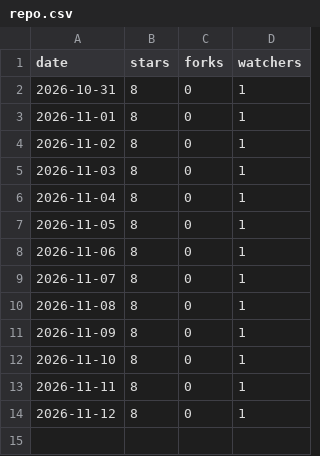
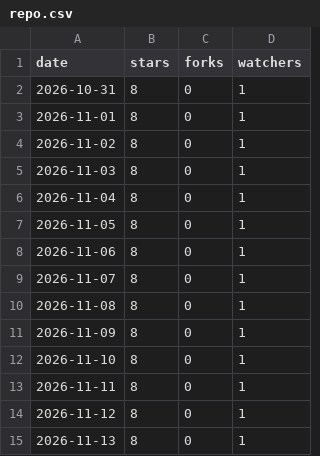
Before and after one commit to brianm998/starry_timelapse_airplane_remover, a CSV file: repo.csv, drawn as a sheet.

```diff
--- a/repo.csv
+++ b/repo.csv
@@ -14 +14,2 @@ date,stars,forks,watchers
 2026-11-12,8,0,1
+2026-11-13,8,0,1
```
Also changed, not shown: 2 other files.
